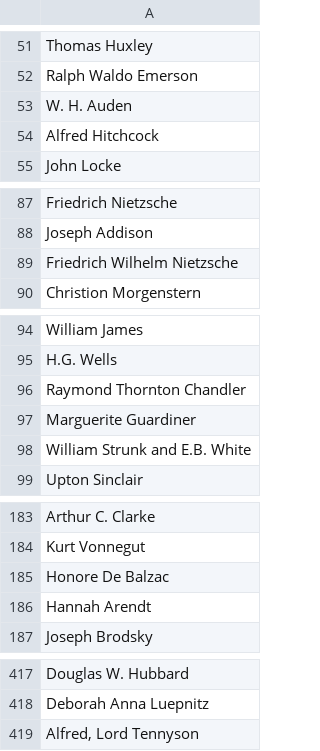
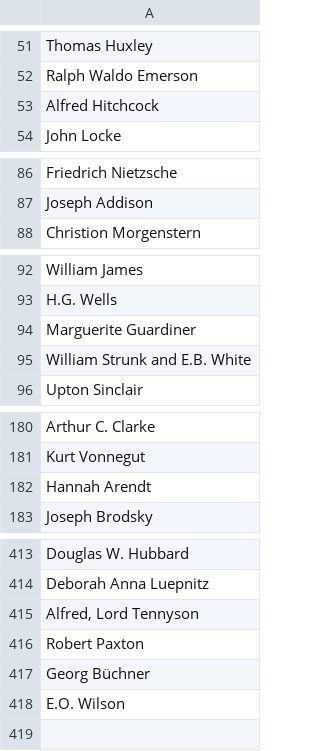
Before and after one commit to ypaulsussman/opl, a CSV file: db/opl_authors_seed.csv, drawn as a sheet; only a part is shown, gaps mark what is left out; removed rows and columns are numbered as before the commit, all else as after; the diff names each change by its address in the sheet, - before the commit and + after, or states it on an @@ line.

```diff
--- a/db/opl_authors_seed.csv
+++ b/db/opl_authors_seed.csv
-row 53: W. H. Auden
-row 89: Friedrich Wilhelm Nietzsche
-row 96: Raymond Thornton Chandler
-row 185: Honore De Balzac
+row 416: Robert Paxton
+row 417: Georg Büchner
+row 418: E.O. Wilson
```
Also changed, not shown: db/opl_quotes_seed.csv, 11 other files.
